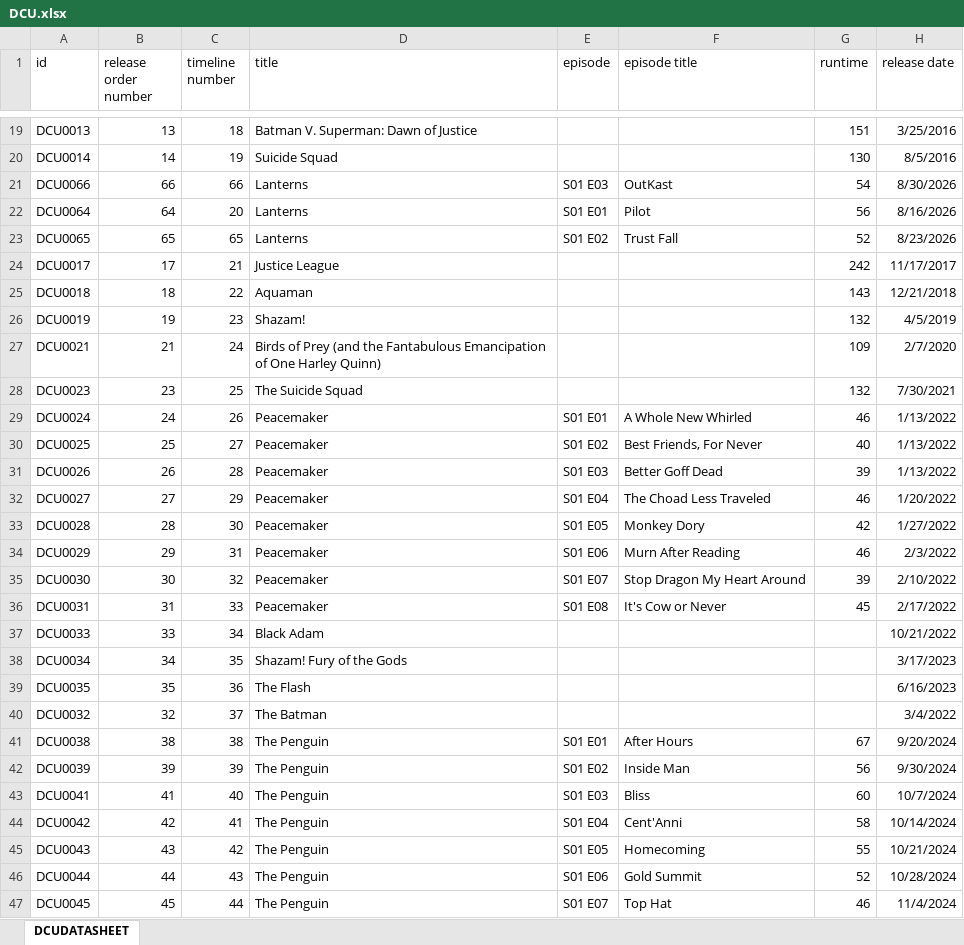
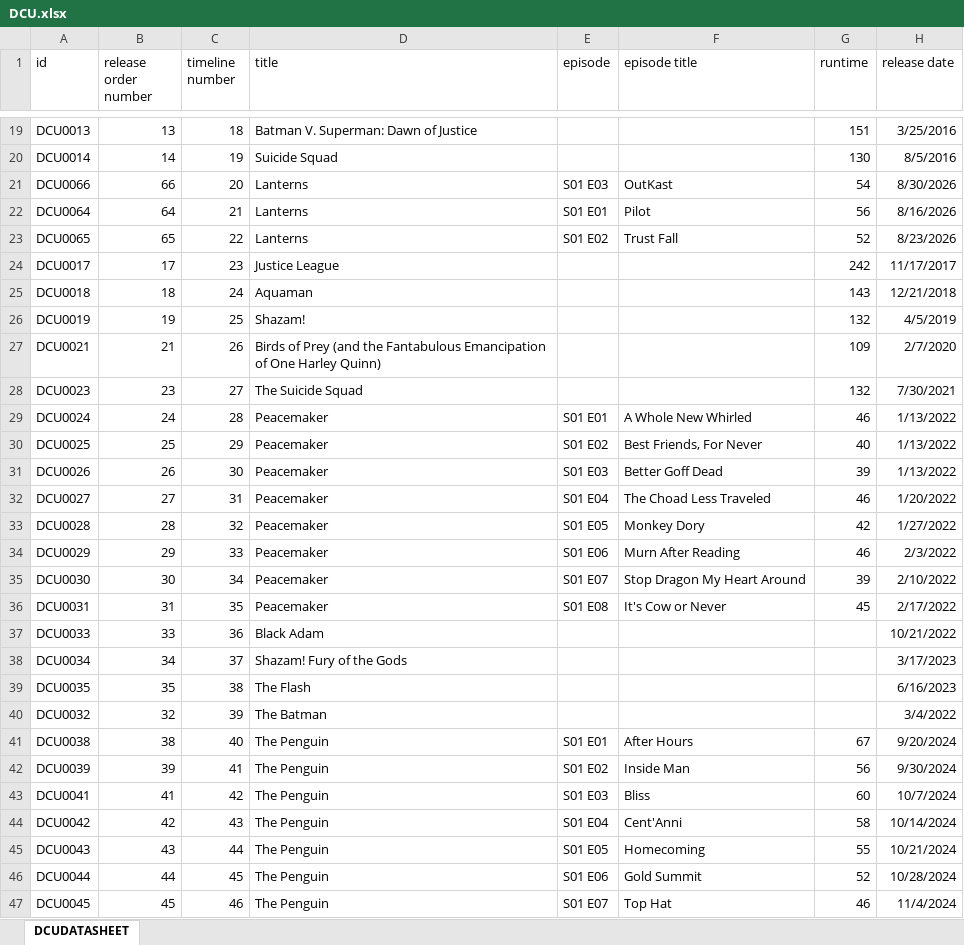
Before and after one commit to Arnixen/thecanoncatalog, an Excel workbook: DCU.xlsx, sheet DCUDATASHEET, drawn as a sheet; only a part is shown, gaps mark what is left out; values as stored, in another font and other column widths than the file's, no borders; the diff covers the shown part only; the diff names each change by its address in the sheet, - before the commit and + after, or states it on an @@ line.

Commit message:
Timeline order fix DCU

```diff
--- a/DCU.xlsx (sheet DCUDATASHEET)
+++ b/DCU.xlsx (sheet DCUDATASHEET)
-C21 (timeline number): 66
+C21 (timeline number): 20
-C22 (timeline number): 20
+C22 (timeline number): 21
-C23 (timeline number): 65
+C23 (timeline number): 22
-C24 (timeline number): 21
+C24 (timeline number): 23
-C25 (timeline number): 22
+C25 (timeline number): 24
-C26 (timeline number): 23
+C26 (timeline number): 25
-C27 (timeline number): 24
+C27 (timeline number): 26
-C28 (timeline number): 25
+C28 (timeline number): 27
-C29 (timeline number): 26
+C29 (timeline number): 28
-C30 (timeline number): 27
+C30 (timeline number): 29
-C31 (timeline number): 28
+C31 (timeline number): 30
-C32 (timeline number): 29
+C32 (timeline number): 31
-C33 (timeline number): 30
+C33 (timeline number): 32
-C34 (timeline number): 31
+C34 (timeline number): 33
-C35 (timeline number): 32
+C35 (timeline number): 34
-C36 (timeline number): 33
+C36 (timeline number): 35
-C37 (timeline number): 34
+C37 (timeline number): 36
-C38 (timeline number): 35
+C38 (timeline number): 37
-C39 (timeline number): 36
+C39 (timeline number): 38
-C40 (timeline number): 37
+C40 (timeline number): 39
-C41 (timeline number): 38
+C41 (timeline number): 40
-C42 (timeline number): 39
+C42 (timeline number): 41
-C43 (timeline number): 40
+C43 (timeline number): 42
-C44 (timeline number): 41
+C44 (timeline number): 43
-C45 (timeline number): 42
+C45 (timeline number): 44
-C46 (timeline number): 43
+C46 (timeline number): 45
-C47 (timeline number): 44
+C47 (timeline number): 46
```
Also changed, not shown: 20 edited cells elsewhere in this sheet.
